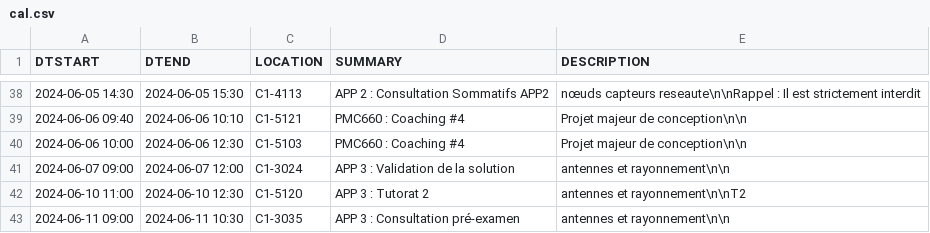
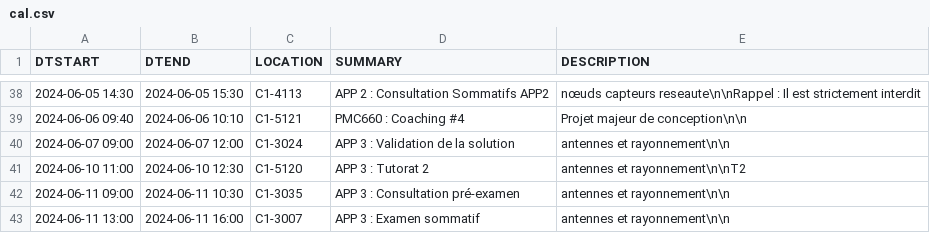
Before and after one commit to mdaoustUdeS/gegi-horarius, a CSV file: data/cal.csv, drawn as a sheet; only a part is shown, gaps mark what is left out; the shorter side is filled out with more unchanged rows; the diff names each change by its address in the sheet, - before the commit and + after, or states it on an @@ line.

```diff
--- a/data/cal.csv
+++ b/data/cal.csv
-row 40: 2024-06-06 10:00 | 2024-06-06 12:30 | C1-5103 | PMC660 : Coaching #4 | Projet majeur de conception\n\n
```
